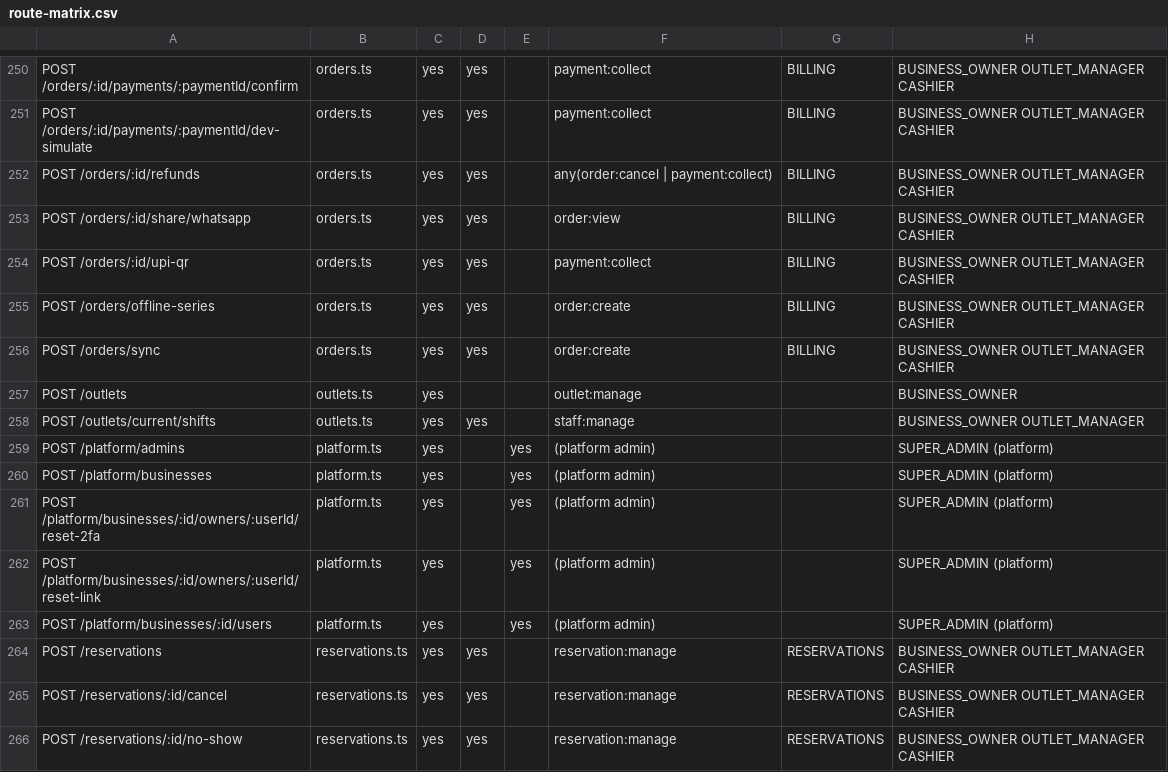
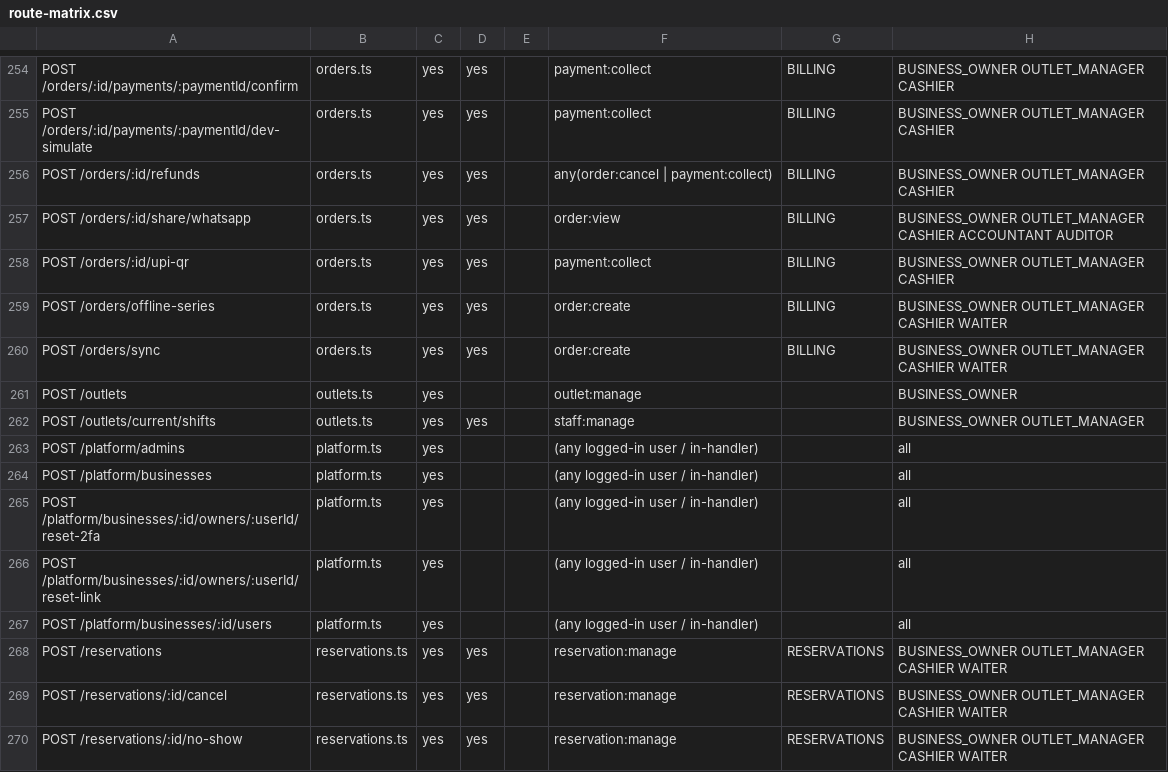
Before and after one commit to Momdasif7/Canavo, a CSV file: docs/build/route-matrix.csv, drawn as a sheet; only a part is shown, gaps mark what is left out; the diff covers the shown part only.

```diff
--- a/docs/build/route-matrix.csv
+++ b/docs/build/route-matrix.csv
@@ -252,15 +256,15 @@ POST /orders/:id/payments/:paymentId/dev-simulate,orders.ts,yes,yes,,payment:col
 POST /orders/:id/refunds,orders.ts,yes,yes,,any(order:cancel | payment:collect),BILLING,BUSINESS_OWNER OUTLET_MANAGER CASHIER
-POST /orders/:id/share/whatsapp,orders.ts,yes,yes,,order:view,BILLING,BUSINESS_OWNER OUTLET_MANAGER CASHIER
+POST /orders/:id/share/whatsapp,orders.ts,yes,yes,,order:view,BILLING,BUSINESS_OWNER OUTLET_MANAGER CASHIER ACCOUNTANT AUDITOR
 POST /orders/:id/upi-qr,orders.ts,yes,yes,,payment:collect,BILLING,BUSINESS_OWNER OUTLET_MANAGER CASHIER
-POST /orders/offline-series,orders.ts,yes,yes,,order:create,BILLING,BUSINESS_OWNER OUTLET_MANAGER CASHIER
-POST /orders/sync,orders.ts,yes,yes,,order:create,BILLING,BUSINESS_OWNER OUTLET_MANAGER CASHIER
+POST /orders/offline-series,orders.ts,yes,yes,,order:create,BILLING,BUSINESS_OWNER OUTLET_MANAGER CASHIER WAITER
+POST /orders/sync,orders.ts,yes,yes,,order:create,BILLING,BUSINESS_OWNER OUTLET_MANAGER CASHIER WAITER
 POST /outlets,outlets.ts,yes,,,outlet:manage,,BUSINESS_OWNER
 POST /outlets/current/shifts,outlets.ts,yes,yes,,staff:manage,,BUSINESS_OWNER OUTLET_MANAGER
-POST /platform/admins,platform.ts,yes,,yes,(platform admin),,SUPER_ADMIN (platform)
-POST /platform/businesses,platform.ts,yes,,yes,(platform admin),,SUPER_ADMIN (platform)
-POST /platform/businesses/:id/owners/:userId/reset-2fa,platform.ts,yes,,yes,(platform admin),,SUPER_ADMIN (platform)
-POST /platform/businesses/:id/owners/:userId/reset-link,platform.ts,yes,,yes,(platform admin),,SUPER_ADMIN (platform)
-POST /platform/businesses/:id/users,platform.ts,yes,,yes,(platform admin),,SUPER_ADMIN (platform)
-POST /reservations,reservations.ts,yes,yes,,reservation:manage,RESERVATIONS,BUSINESS_OWNER OUTLET_MANAGER CASHIER
-POST /reservations/:id/cancel,reservations.ts,yes,yes,,reservation:manage,RESERVATIONS,BUSINESS_OWNER OUTLET_MANAGER CASHIER
-POST /reservations/:id/no-show,reservations.ts,yes,yes,,reservation:manage,RESERVATIONS,BUSINESS_OWNER OUTLET_MANAGER CASHIER
+POST /platform/admins,platform.ts,yes,,,(any logged-in user / in-handler),,all
+POST /platform/businesses,platform.ts,yes,,,(any logged-in user / in-handler),,all
+POST /platform/businesses/:id/owners/:userId/reset-2fa,platform.ts,yes,,,(any logged-in user / in-handler),,all
+POST /platform/businesses/:id/owners/:userId/reset-link,platform.ts,yes,,,(any logged-in user / in-handler),,all
+POST /platform/businesses/:id/users,platform.ts,yes,,,(any logged-in user / in-handler),,all
+POST /reservations,reservations.ts,yes,yes,,reservation:manage,RESERVATIONS,BUSINESS_OWNER OUTLET_MANAGER CASHIER WAITER
+POST /reservations/:id/cancel,reservations.ts,yes,yes,,reservation:manage,RESERVATIONS,BUSINESS_OWNER OUTLET_MANAGER CASHIER WAITER
+POST /reservations/:id/no-show,reservations.ts,yes,yes,,reservation:manage,RESERVATIONS,BUSINESS_OWNER OUTLET_MANAGER CASHIER WAITER
```
Also changed, not shown: 5 added rows and 100 edited cells elsewhere in this file, 5 other files.
